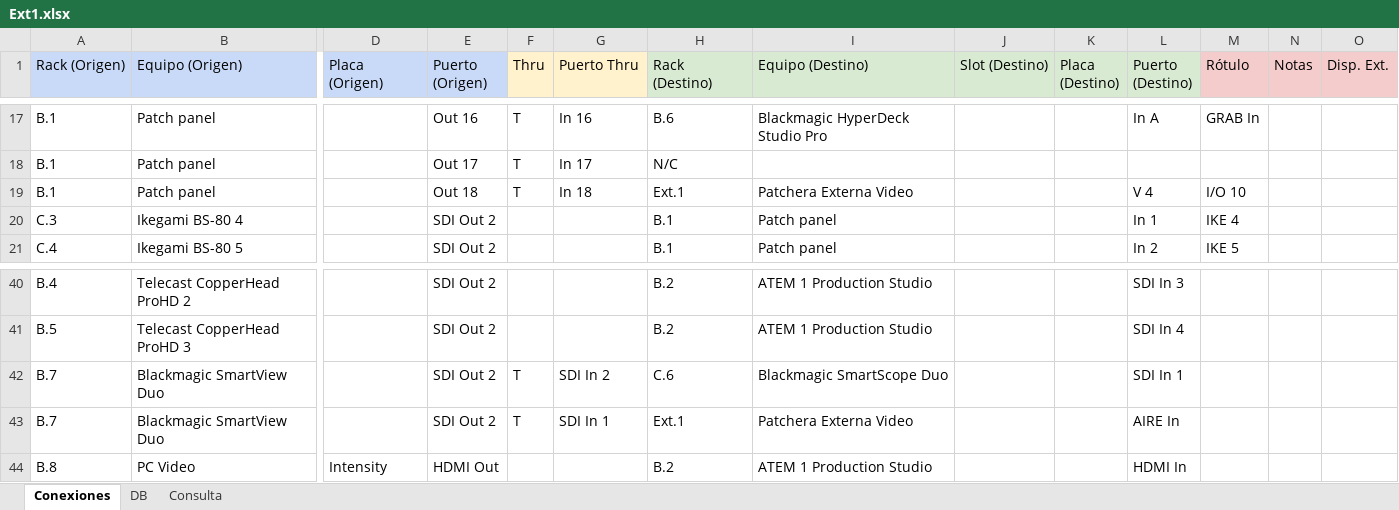
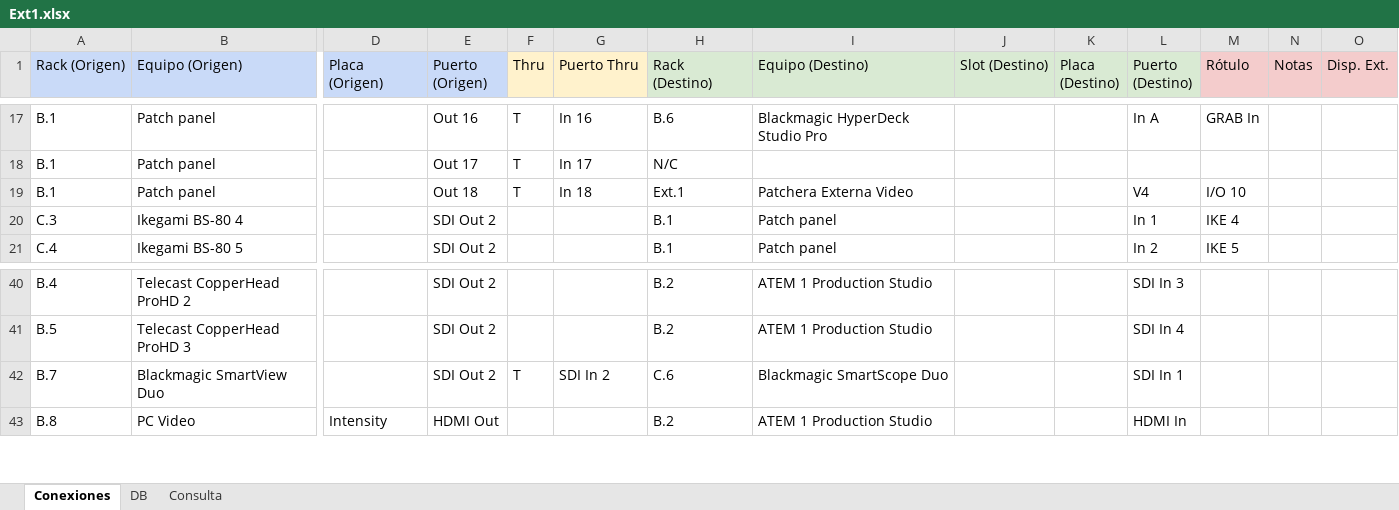
Before and after one commit to mmuccillo55/A7K9X2QF, an Excel workbook: Ext1.xlsx, sheet Conexiones, drawn as a sheet; only a part is shown, gaps mark what is left out; values as stored, in another font and other column widths than the file's, no borders; charts and pictures and conditional formats not drawn; rows hold the shown columns only; the diff names each change by its address in the sheet, - before the commit and + after, or states it on an @@ line.

```diff
--- a/Ext1.xlsx (sheet Conexiones)
+++ b/Ext1.xlsx (sheet Conexiones)
-L19 (Puerto (Destino)): V 4
+L19 (Puerto (Destino)): V4
-row 43: B.7 | Blackmagic SmartView Duo |  | SDI Out 2 | T | SDI In 1 | Ext.1 | Patchera Externa Video |  |  | AIRE In
```
Also changed, not shown: sheet Consulta.
